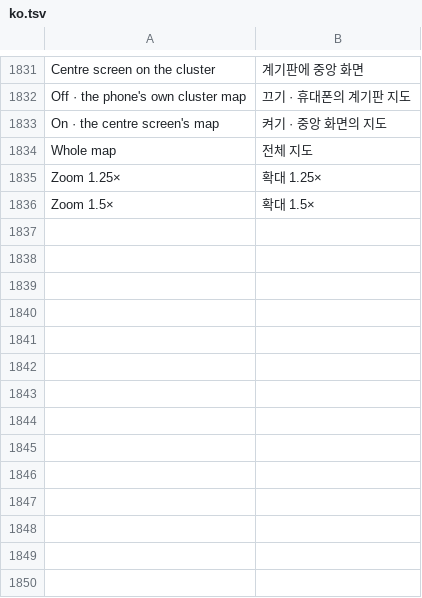
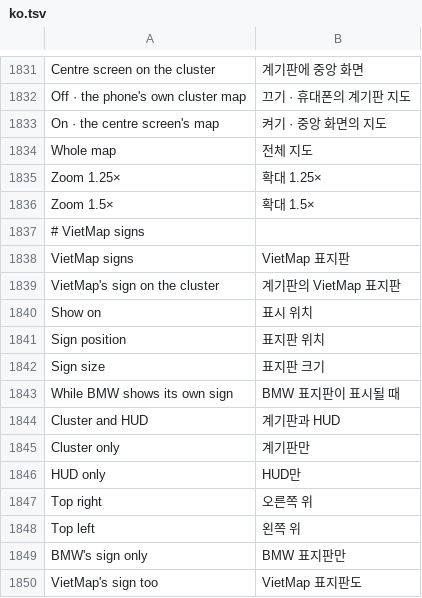
Before and after one commit to marilykinson-glitch/idrive7-apps, a TSV file: kit/runtime/locales/ko.tsv, drawn as a sheet; only a part is shown, gaps mark what is left out; the diff names each change by its address in the sheet, - before the commit and + after, or states it on an @@ line.

```diff
--- a/kit/runtime/locales/ko.tsv
+++ b/kit/runtime/locales/ko.tsv
+row 1837: # VietMap signs
+row 1838: VietMap signs | VietMap 표지판
+row 1839: VietMap's sign on the cluster | 계기판의 VietMap 표지판
+row 1840: Show on | 표시 위치
+row 1841: Sign position | 표지판 위치
+row 1842: Sign size | 표지판 크기
+row 1843: While BMW shows its own sign | BMW 표지판이 표시될 때
+row 1844: Cluster and HUD | 계기판과 HUD
+row 1845: Cluster only | 계기판만
+row 1846: HUD only | HUD만
+row 1847: Top right | 오른쪽 위
+row 1848: Top left | 왼쪽 위
+row 1849: BMW's sign only | BMW 표지판만
+row 1850: VietMap's sign too | VietMap 표지판도
```
Also changed, not shown: kit/runtime/locales/vi.tsv, 40 other files.
